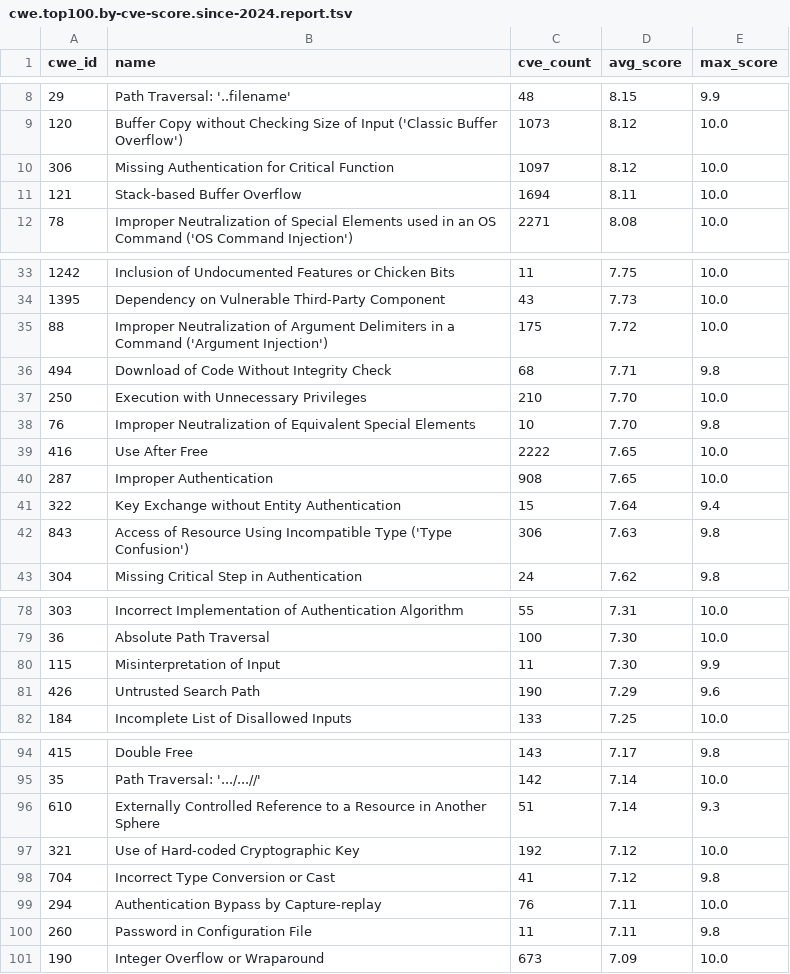
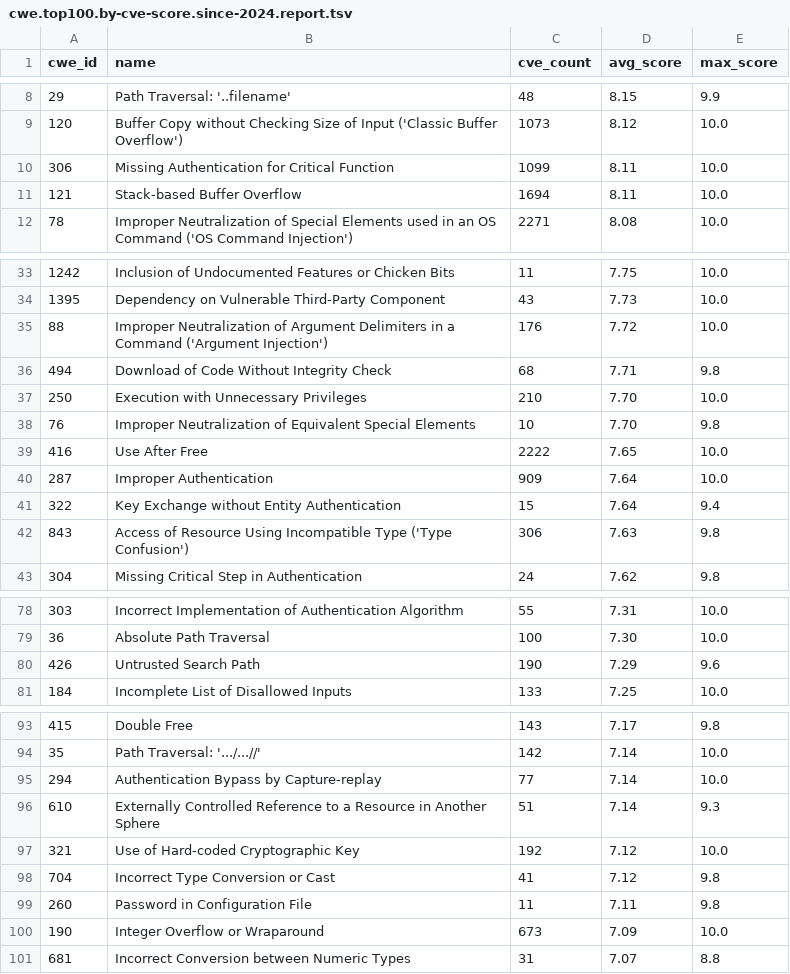
Before and after one commit to x-cmd/cve, a TSV file: report/cwe.top100.by-cve-score.since-2024.report.tsv, drawn as a sheet; only a part is shown, gaps mark what is left out; the diff covers the shown part only.

Commit message:
data: refresh cve/cwe reports + inlined README (data 2026-08-15)

```diff
--- a/report/cwe.top100.by-cve-score.since-2024.report.tsv
+++ b/report/cwe.top100.by-cve-score.since-2024.report.tsv
@@ -9,3 +9,3 @@ cwe_id	name	cve_count	avg_score	max_score
 120	Buffer Copy without Checking Size of Input ('Classic Buffer Overflow')	1073	8.12	10.0
-306	Missing Authentication for Critical Function	1097	8.12	10.0
+306	Missing Authentication for Critical Function	1099	8.11	10.0
 121	Stack-based Buffer Overflow	1694	8.11	10.0
@@ -34,3 +34,3 @@ cwe_id	name	cve_count	avg_score	max_score
 1395	Dependency on Vulnerable Third-Party Component	43	7.73	10.0
-88	Improper Neutralization of Argument Delimiters in a Command ('Argument Injection')	175	7.72	10.0
+88	Improper Neutralization of Argument Delimiters in a Command ('Argument Injection')	176	7.72	10.0
 494	Download of Code Without Integrity Check	68	7.71	9.8
@@ -39,3 +39,3 @@ cwe_id	name	cve_count	avg_score	max_score
 416	Use After Free	2222	7.65	10.0
-287	Improper Authentication	908	7.65	10.0
+287	Improper Authentication	909	7.64	10.0
 322	Key Exchange without Entity Authentication	15	7.64	9.4
@@ -79,3 +79,2 @@ cwe_id	name	cve_count	avg_score	max_score
 36	Absolute Path Traversal	100	7.30	10.0
-115	Misinterpretation of Input	11	7.30	9.9
 426	Untrusted Search Path	190	7.29	9.6
@@ -95,2 +94,3 @@ cwe_id	name	cve_count	avg_score	max_score
 35	Path Traversal: '.../...//'	142	7.14	10.0
+294	Authentication Bypass by Capture-replay	77	7.14	10.0
 610	Externally Controlled Reference to a Resource in Another Sphere	51	7.14	9.3
@@ -98,4 +98,4 @@ cwe_id	name	cve_count	avg_score	max_score
 704	Incorrect Type Conversion or Cast	41	7.12	9.8
-294	Authentication Bypass by Capture-replay	76	7.11	10.0
 260	Password in Configuration File	11	7.11	9.8
 190	Integer Overflow or Wraparound	673	7.09	10.0
+681	Incorrect Conversion between Numeric Types	31	7.07	8.8
```
Also changed, not shown: 3 edited cells elsewhere in this file, report/cve.report.tsv, report/cwe.top100.by-cve-count.report.tsv, 6 other files.
